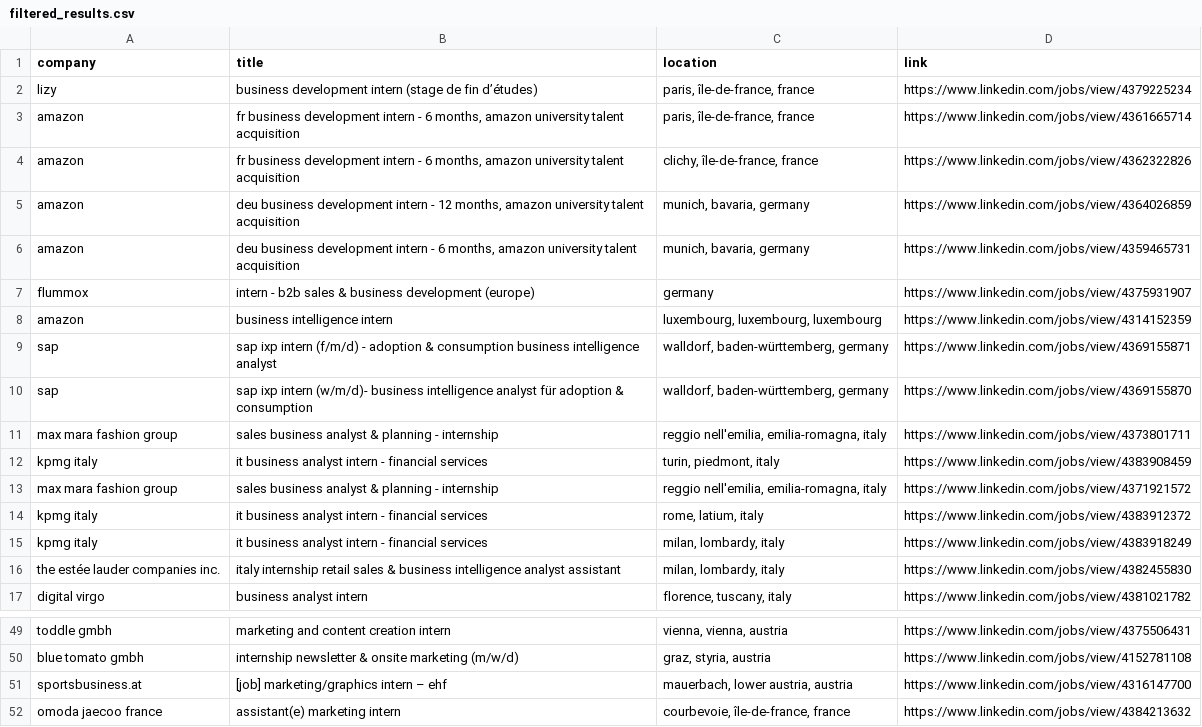
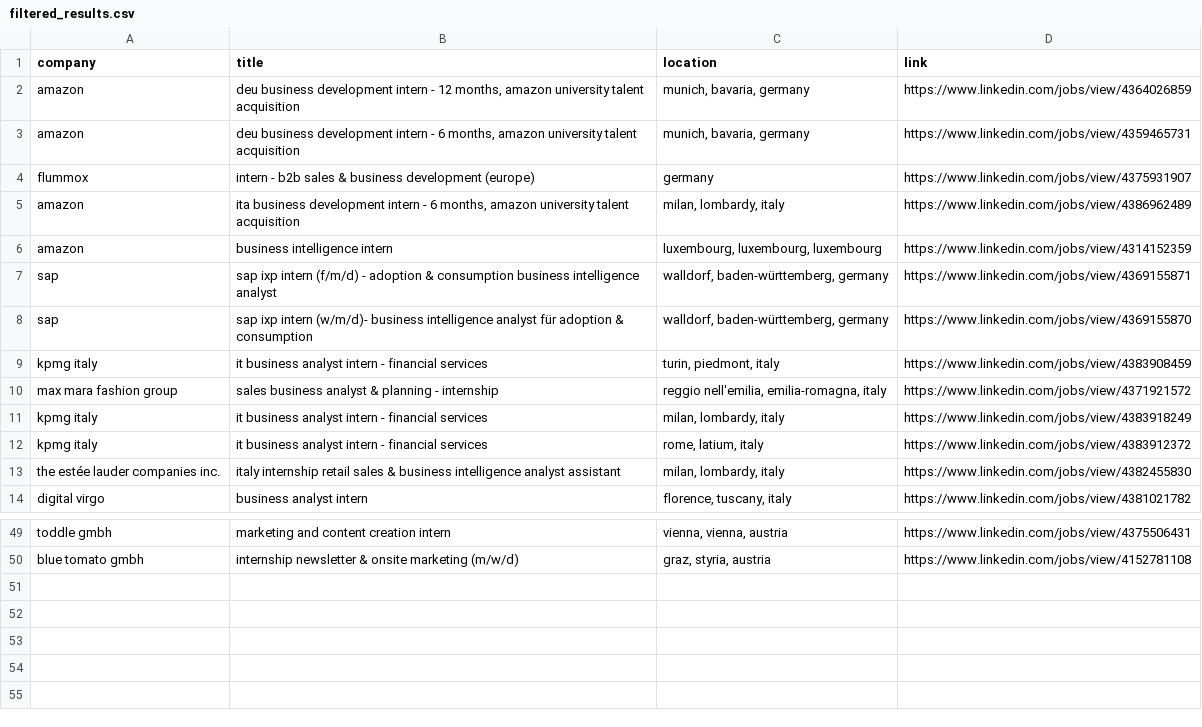
Before and after one commit to LorenzoLaCorte/internship-scraper, a CSV file: output/output-business/filtered_results.csv, drawn as a sheet; only a part is shown, gaps mark what is left out; the diff covers the shown part only.

```diff
--- a/output/output-business/filtered_results.csv
+++ b/output/output-business/filtered_results.csv
@@ -1,5 +1,2 @@
 company|title|location|link
-lizy|business development intern (stage de fin d’études)|paris, île-de-france, france|https://www.linkedin.com/jobs/view/4379225234
-amazon|fr business development intern - 6 months, amazon university talent acquisition|paris, île-de-france, france|https://www.linkedin.com/jobs/view/4361665714
-amazon|fr business development intern - 6 months, amazon university talent acquisition|clichy, île-de-france, france|https://www.linkedin.com/jobs/view/4362322826
 amazon|deu business development intern - 12 months, amazon university talent acquisition|munich, bavaria, germany|https://www.linkedin.com/jobs/view/4364026859
@@ -7,2 +4,3 @@ amazon|deu business development intern - 6 months, amazon university talent acqu
 flummox|intern - b2b sales & business development (europe)|germany|https://www.linkedin.com/jobs/view/4375931907
+amazon|ita business development intern - 6 months, amazon university talent acquisition|milan, lombardy, italy|https://www.linkedin.com/jobs/view/4386962489
 amazon|business intelligence intern|luxembourg, luxembourg, luxembourg|https://www.linkedin.com/jobs/view/4314152359
@@ -10,7 +8,6 @@ sap|sap ixp intern (f/m/d) - adoption & consumption business intelligence analys
 sap|sap ixp intern (w/m/d)- business intelligence analyst für adoption & consumption|walldorf, baden-württemberg, germany|https://www.linkedin.com/jobs/view/4369155870
-max mara fashion group|sales business analyst & planning - internship|reggio nell'emilia, emilia-romagna, italy|https://www.linkedin.com/jobs/view/4373801711
 kpmg italy|it business analyst intern - financial services|turin, piedmont, italy|https://www.linkedin.com/jobs/view/4383908459
 max mara fashion group|sales business analyst & planning - internship|reggio nell'emilia, emilia-romagna, italy|https://www.linkedin.com/jobs/view/4371921572
+kpmg italy|it business analyst intern - financial services|milan, lombardy, italy|https://www.linkedin.com/jobs/view/4383918249
 kpmg italy|it business analyst intern - financial services|rome, latium, italy|https://www.linkedin.com/jobs/view/4383912372
-kpmg italy|it business analyst intern - financial services|milan, lombardy, italy|https://www.linkedin.com/jobs/view/4383918249
 the estée lauder companies inc.|italy internship retail sales & business intelligence analyst assistant|milan, lombardy, italy|https://www.linkedin.com/jobs/view/4382455830
@@ -50,3 +50 @@ toddle gmbh|marketing and content creation intern|vienna, vienna, austria|https:
 blue tomato gmbh|internship newsletter & onsite marketing (m/w/d)|graz, styria, austria|https://www.linkedin.com/jobs/view/4152781108
-sportsbusiness.at|[job] marketing/graphics intern – ehf|mauerbach, lower austria, austria|https://www.linkedin.com/jobs/view/4316147700
-omoda  jaecoo france|assistant(e) marketing intern|courbevoie, île-de-france, france|https://www.linkedin.com/jobs/view/4384213632
```
Also changed, not shown: 9 added rows, 7 removed rows and 3 edited cells elsewhere in this file, output/output-business/results.csv, 1 other file.
